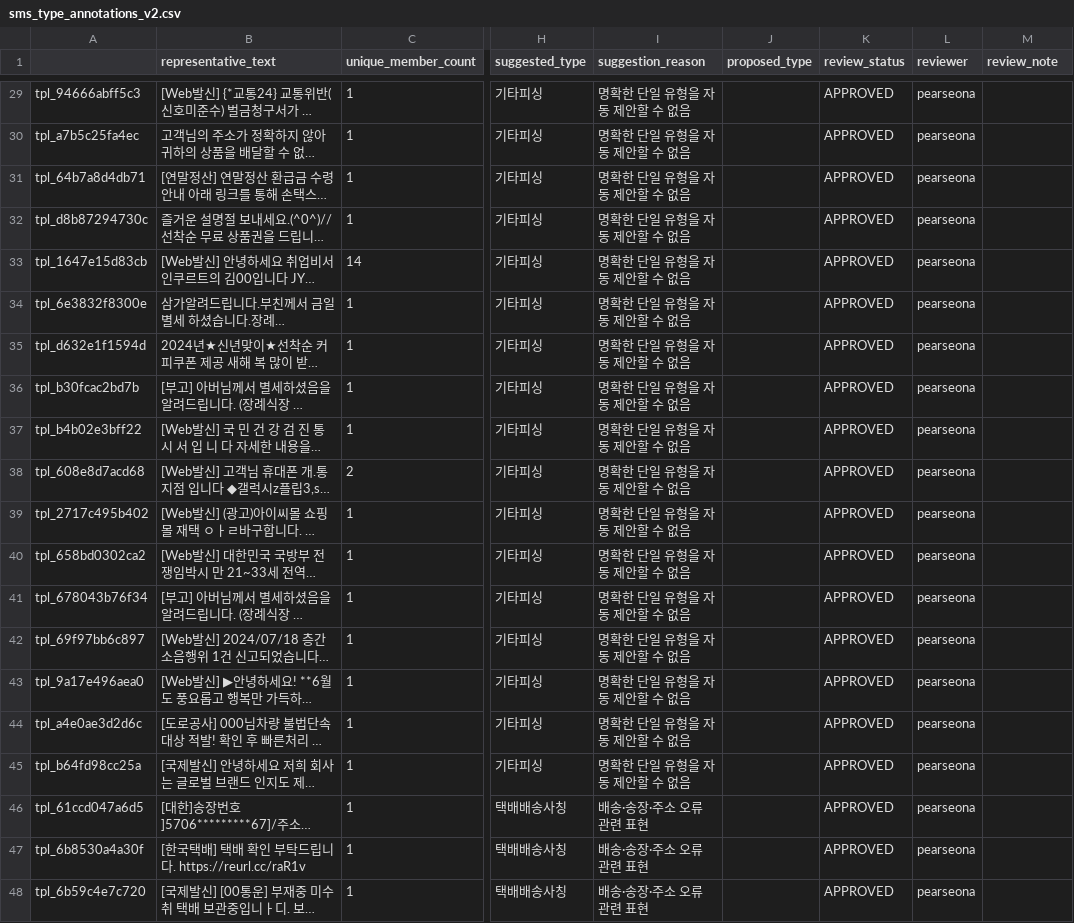
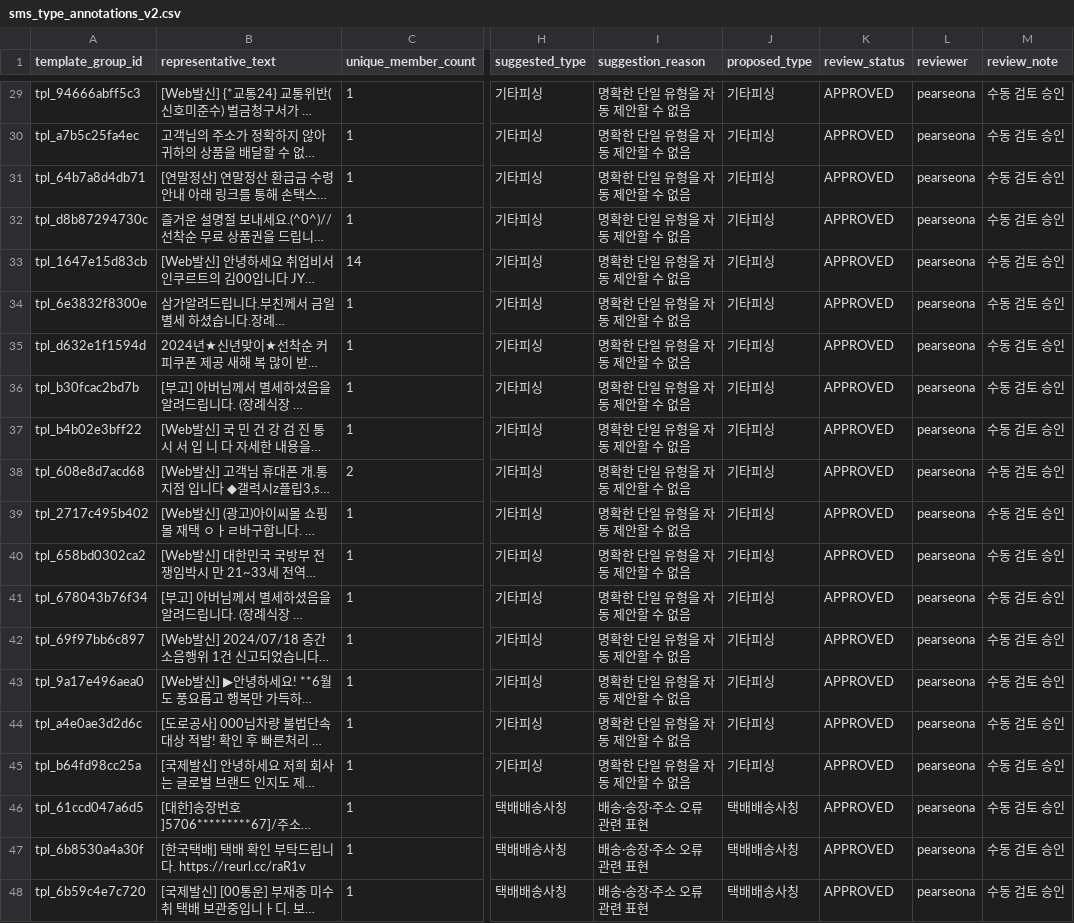
Before and after one commit to SafeFam/SafeFam_AI, a CSV file: data_science/Data/SMSData/sms_type_annotations_v2.csv, drawn as a sheet; only a part is shown, gaps mark what is left out; long unchanged cells end in …; the diff covers the shown part only; the diff names each change by its address in the sheet, - before the commit and + after, or states it on an @@ line.

Commit message:
data: apply reviewed phishing group labels

```diff
--- a/data_science/Data/SMSData/sms_type_annotations_v2.csv
+++ b/data_science/Data/SMSData/sms_type_annotations_v2.csv
-A1: (empty)
+A1: template_group_id
-J29:J45 (proposed_type): (empty)
+J29:J45 (proposed_type): 기타피싱
-M29:M48 (review_note): (empty)
+M29:M48 (review_note): 수동 검토 승인
-J46:J48 (proposed_type): (empty)
+J46:J48 (proposed_type): 택배배송사칭
```
Also changed, not shown: 54 edited cells elsewhere in this file, 4 other files.
